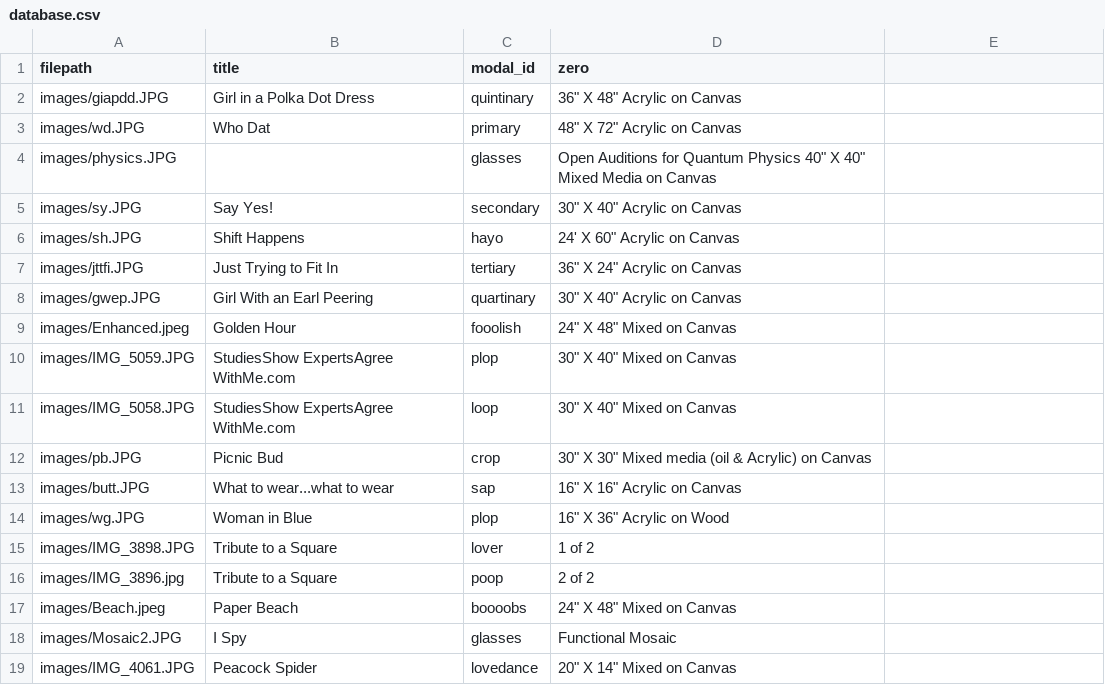
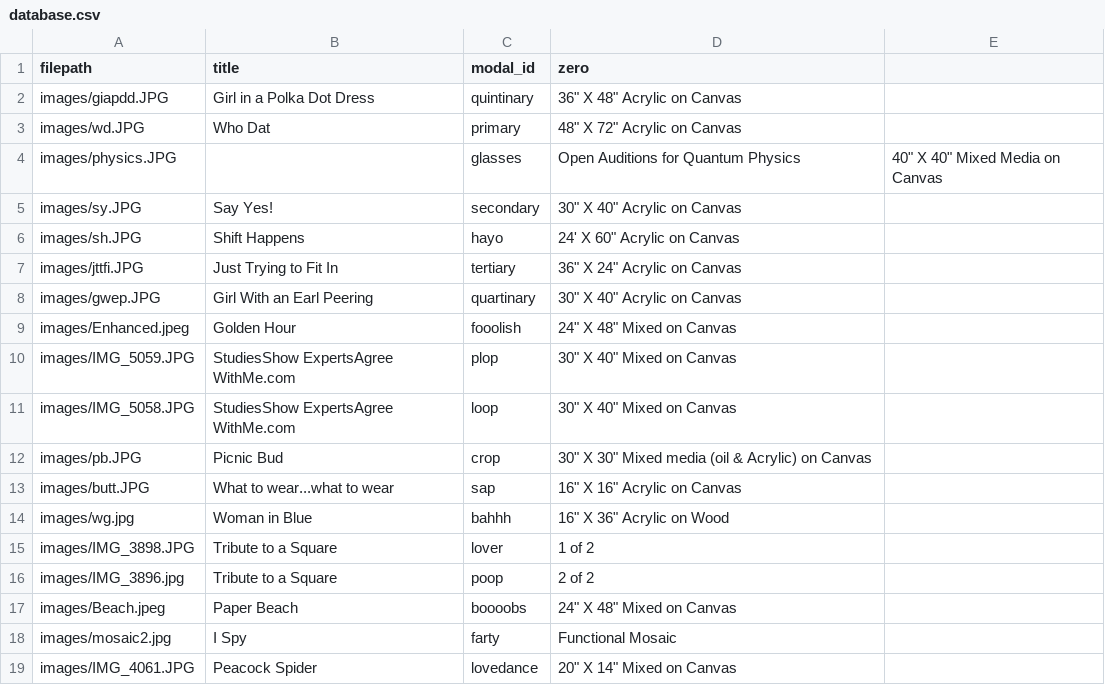
Before and after one commit to ncaldwell17/kaseysite, a CSV file: database.csv, drawn as a sheet.

Commit message:
test with new photos and physics

```diff
--- a/database.csv
+++ b/database.csv
@@ -3,3 +3,3 @@ images/giapdd.JPG,Girl in a Polka Dot Dress,quintinary,36" X 48" Acrylic on Canv
 images/wd.JPG,Who Dat,primary,48" X 72" Acrylic on Canvas
-images/physics.JPG,,glasses,Open Auditions for Quantum Physics 40" X 40" Mixed Media on Canvas
+images/physics.JPG,,glasses,Open Auditions for Quantum Physics,40" X 40" Mixed Media on Canvas
 images/sy.JPG,Say Yes!,secondary,30" X 40" Acrylic on Canvas
@@ -13,3 +13,3 @@ images/pb.JPG,Picnic Bud,crop,30" X 30" Mixed media (oil & Acrylic) on Canvas
 images/butt.JPG,What to wear...what to wear,sap,16" X 16" Acrylic on Canvas
-images/wg.JPG,Woman in Blue,plop,16" X 36" Acrylic on Wood
+images/wg.jpg,Woman in Blue,bahhh,16" X 36" Acrylic on Wood
 images/IMG_3898.JPG,Tribute to a Square,lover,1 of 2
@@ -17,3 +17,3 @@ images/IMG_3896.jpg,Tribute to a Square,poop,2 of 2
 images/Beach.jpeg,Paper Beach,boooobs,24" X 48" Mixed on Canvas
-images/Mosaic2.JPG,I Spy,glasses,Functional Mosaic
+images/mosaic2.jpg,I Spy,farty,Functional Mosaic
 images/IMG_4061.JPG,Peacock Spider,lovedance,20" X 14" Mixed on Canvas
```
